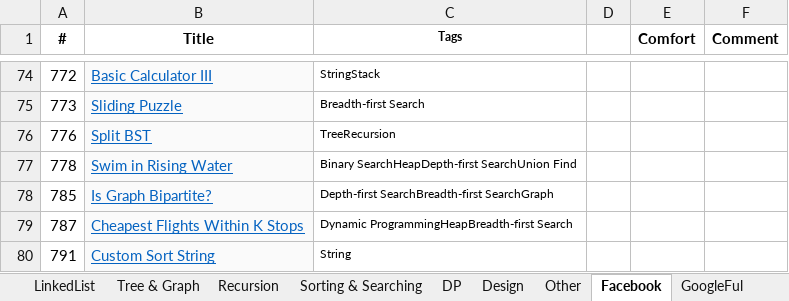
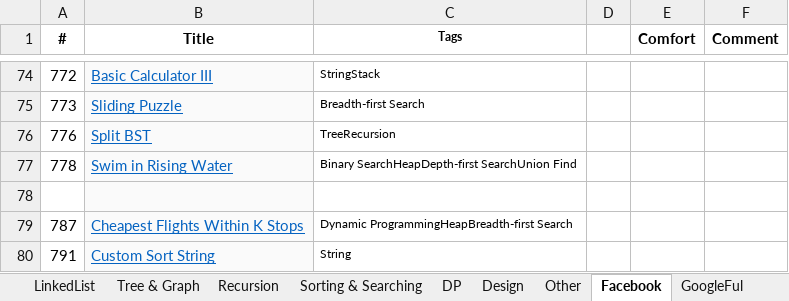
Before and after one commit to sudipp/DS-Algo, an Excel workbook: ConsoleApplication1/problems.xlsx, sheet Facebook, drawn as a sheet; only a part is shown, gaps mark what is left out; values as stored, in another font and other column widths than the file's, no borders; conditional formats not drawn; the diff names each change by its address in the sheet, - before the commit and + after, or states it on an @@ line.

```diff
--- a/ConsoleApplication1/problems.xlsx (sheet Facebook)
+++ b/ConsoleApplication1/problems.xlsx (sheet Facebook)
-row 78: 785 | Is Graph Bipartite? | Depth-first SearchBreadth-first SearchGraph
+row 78: (empty)
```
Also changed, not shown: sheet Tree & Graph, sheet Recursion, sheet Amazon, sheet GoogleFul, 2 other files.
